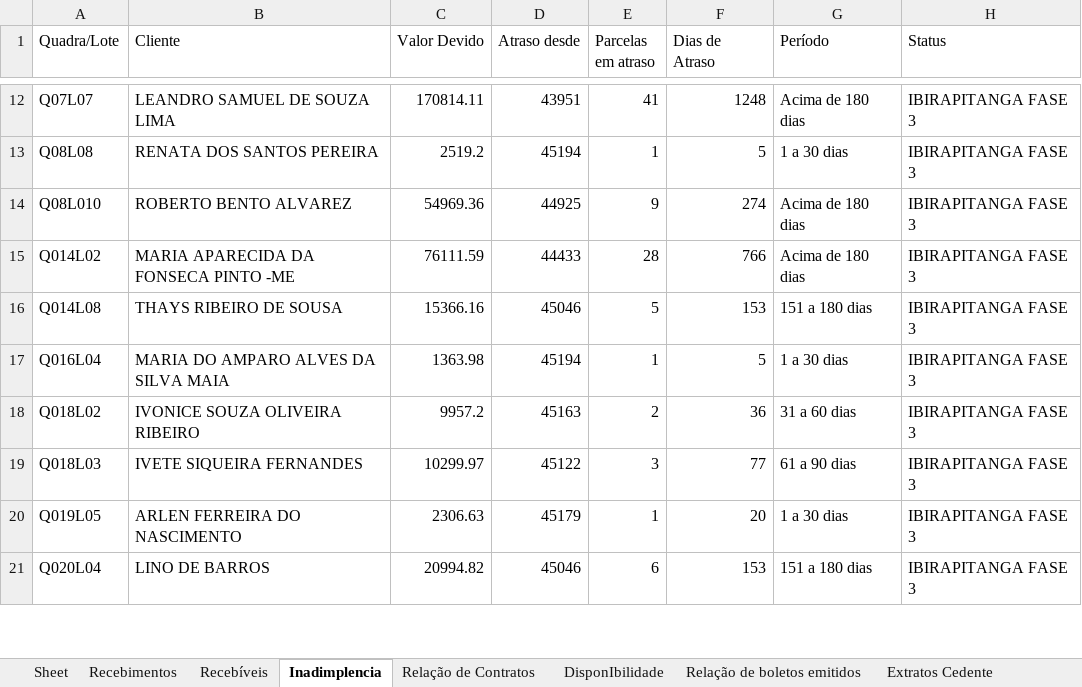
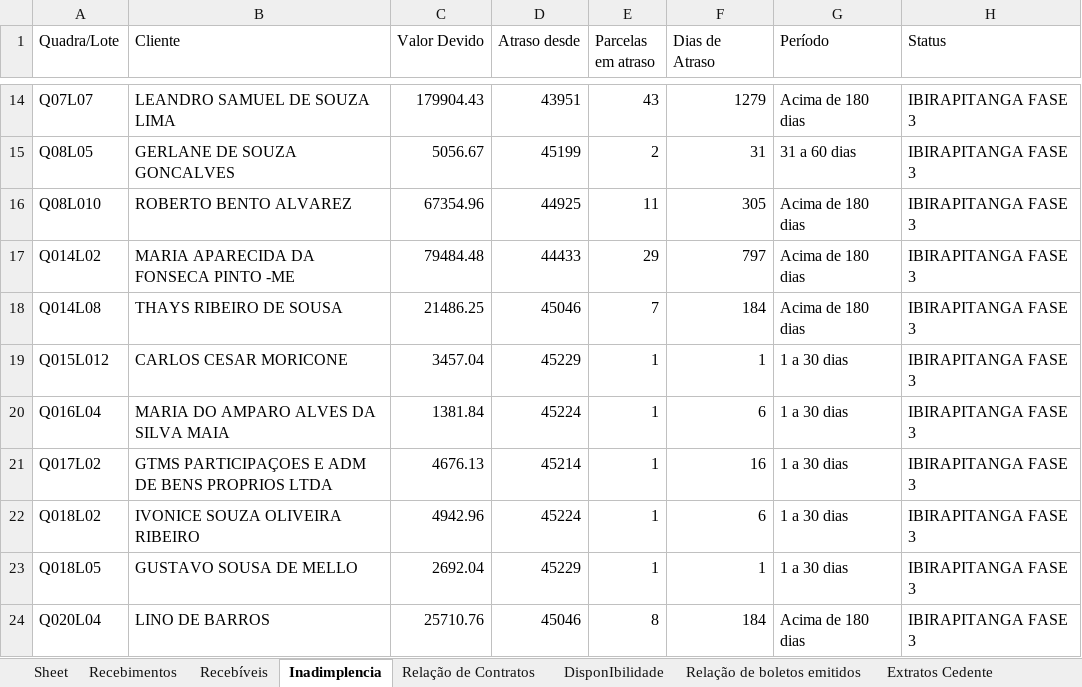
Before and after one commit to Lucasprado1/projeto-travessia, an Excel workbook: sources/bases/Modelo_ibira_convertido.xlsx, sheet Inadimplencia, drawn as a sheet; only a part is shown, gaps mark what is left out; values as stored, in another font and other column widths than the file's, no borders; removed rows and columns are numbered as before the commit, all else as after; the diff covers the shown part only; the diff names each change by its address in the sheet, - before the commit and + after, or states it on an @@ line.

```diff
--- a/sources/bases/Modelo_ibira_convertido.xlsx (sheet Inadimplencia)
+++ b/sources/bases/Modelo_ibira_convertido.xlsx (sheet Inadimplencia)
-C14 (Valor Devido): 170814.11
+C14 (Valor Devido): 179904.43
-E14 (Parcelas em atraso): 41
+E14 (Parcelas em atraso): 43
-F14 (Dias de Atraso): 1248
+F14 (Dias de Atraso): 1279
-row 13: Q08L08 | RENATA DOS SANTOS PEREIRA | 2519.2 | 45194 | 1 | 5 | 1 a 30 dias | IBIRAPITANGA FASE 3
+row 15: Q08L05 | GERLANE DE SOUZA GONCALVES | 5056.67 | 45199 | 2 | 31 | 31 a 60 dias | IBIRAPITANGA FASE 3
-C16 (Valor Devido): 54969.36
+C16 (Valor Devido): 67354.96
-E16 (Parcelas em atraso): 9
+E16 (Parcelas em atraso): 11
-F16 (Dias de Atraso): 274
+F16 (Dias de Atraso): 305
-C17 (Valor Devido): 76111.59
+C17 (Valor Devido): 79484.48
-E17 (Parcelas em atraso): 28
+E17 (Parcelas em atraso): 29
-F17 (Dias de Atraso): 766
+F17 (Dias de Atraso): 797
-C18 (Valor Devido): 15366.16
+C18 (Valor Devido): 21486.25
-E18 (Parcelas em atraso): 5
+E18 (Parcelas em atraso): 7
-F18 (Dias de Atraso): 153
+F18 (Dias de Atraso): 184
-G18 (Período): 151 a 180 dias
+G18 (Período): Acima de 180 dias
+row 19: Q015L012 | CARLOS CESAR MORICONE | 3457.04 | 45229 | 1 | 1 | 1 a 30 dias | IBIRAPITANGA FASE 3
-C20 (Valor Devido): 1363.98
+C20 (Valor Devido): 1381.84
-D20 (Atraso desde): 45194
+D20 (Atraso desde): 45224
-F20 (Dias de Atraso): 5
+F20 (Dias de Atraso): 6
+row 21: Q017L02 | GTMS PARTICIPAÇOES E ADM DE BENS PROPRIOS LTDA | 4676.13 | 45214 | 1 | 16 | 1 a 30 dias | IBIRAPITANGA FASE 3
-C22 (Valor Devido): 9957.2
+C22 (Valor Devido): 4942.96
-D22 (Atraso desde): 45163
+D22 (Atraso desde): 45224
-E22 (Parcelas em atraso): 2
+E22 (Parcelas em atraso): 1
-F22 (Dias de Atraso): 36
+F22 (Dias de Atraso): 6
-G22 (Período): 31 a 60 dias
+G22 (Período): 1 a 30 dias
-row 19: Q018L03 | IVETE SIQUEIRA FERNANDES | 10299.97 | 45122 | 3 | 77 | 61 a 90 dias | IBIRAPITANGA FASE 3
-row 20: Q019L05 | ARLEN FERREIRA DO NASCIMENTO | 2306.63 | 45179 | 1 | 20 | 1 a 30 dias | IBIRAPITANGA FASE 3
+row 23: Q018L05 | GUSTAVO SOUSA DE MELLO | 2692.04 | 45229 | 1 | 1 | 1 a 30 dias | IBIRAPITANGA FASE 3
-C24 (Valor Devido): 20994.82
+C24 (Valor Devido): 25710.76
-E24 (Parcelas em atraso): 6
+E24 (Parcelas em atraso): 8
-F24 (Dias de Atraso): 153
+F24 (Dias de Atraso): 184
-G24 (Período): 151 a 180 dias
+G24 (Período): Acima de 180 dias
```
Also changed, not shown: 11 added rows and 81 edited cells elsewhere in this sheet, sheet Recebíveis, sheet Recebimentos, sheet Relação de boletos emitidos, sheet Relação de Contratos, sheet DisponIbilidade, 7 other files.
